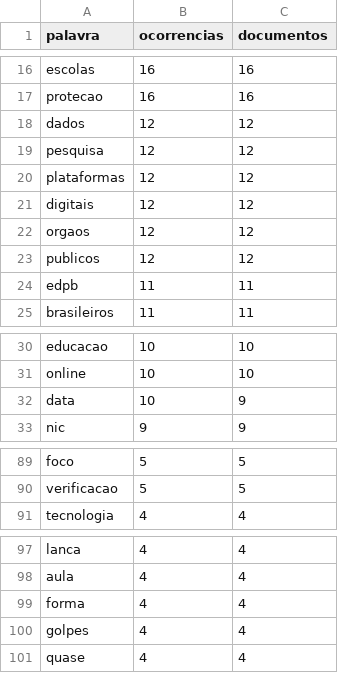
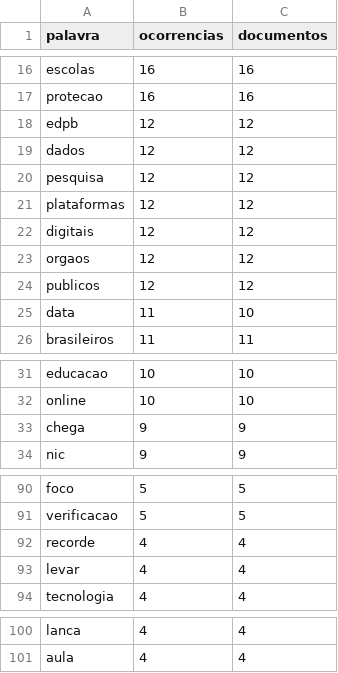
Before and after one commit to anamacao/FAPESP-PIBIC-scrapping, a CSV file: reports/curadoria/latest/scrapers/palavras_frequentes.csv, drawn as a sheet; only a part is shown, gaps mark what is left out; removed rows and columns are numbered as before the commit, all else as after; the diff covers the shown part only; the diff names each change by its address in the sheet, - before the commit and + after, or states it on an @@ line.

```diff
--- a/reports/curadoria/latest/scrapers/palavras_frequentes.csv
+++ b/reports/curadoria/latest/scrapers/palavras_frequentes.csv
+row 18: edpb | 12 | 12
-row 24: edpb | 11 | 11
+row 25: data | 11 | 10
-row 32: data | 10 | 9
+row 33: chega | 9 | 9
+row 92: recorde | 4 | 4
+row 93: levar | 4 | 4
-row 99: forma | 4 | 4
-row 100: golpes | 4 | 4
-row 101: quase | 4 | 4
```
Also changed, not shown: 1 added row, 1 removed row and 2 edited cells elsewhere in this file, data/analysis/evidencias_tematicas.csv, reports/curadoria/latest/scrapers/candidatas_janela.csv, 32 other files.
